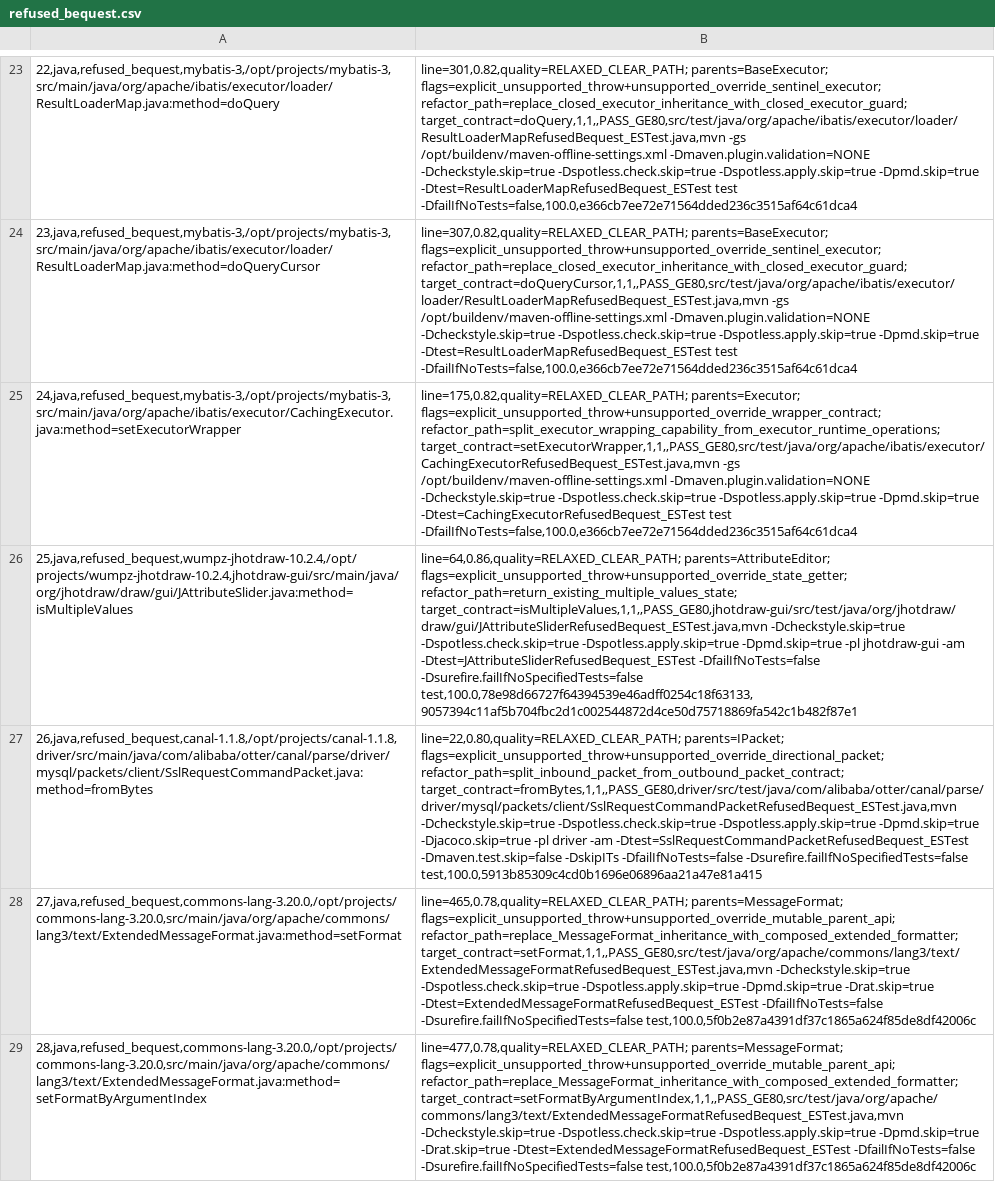
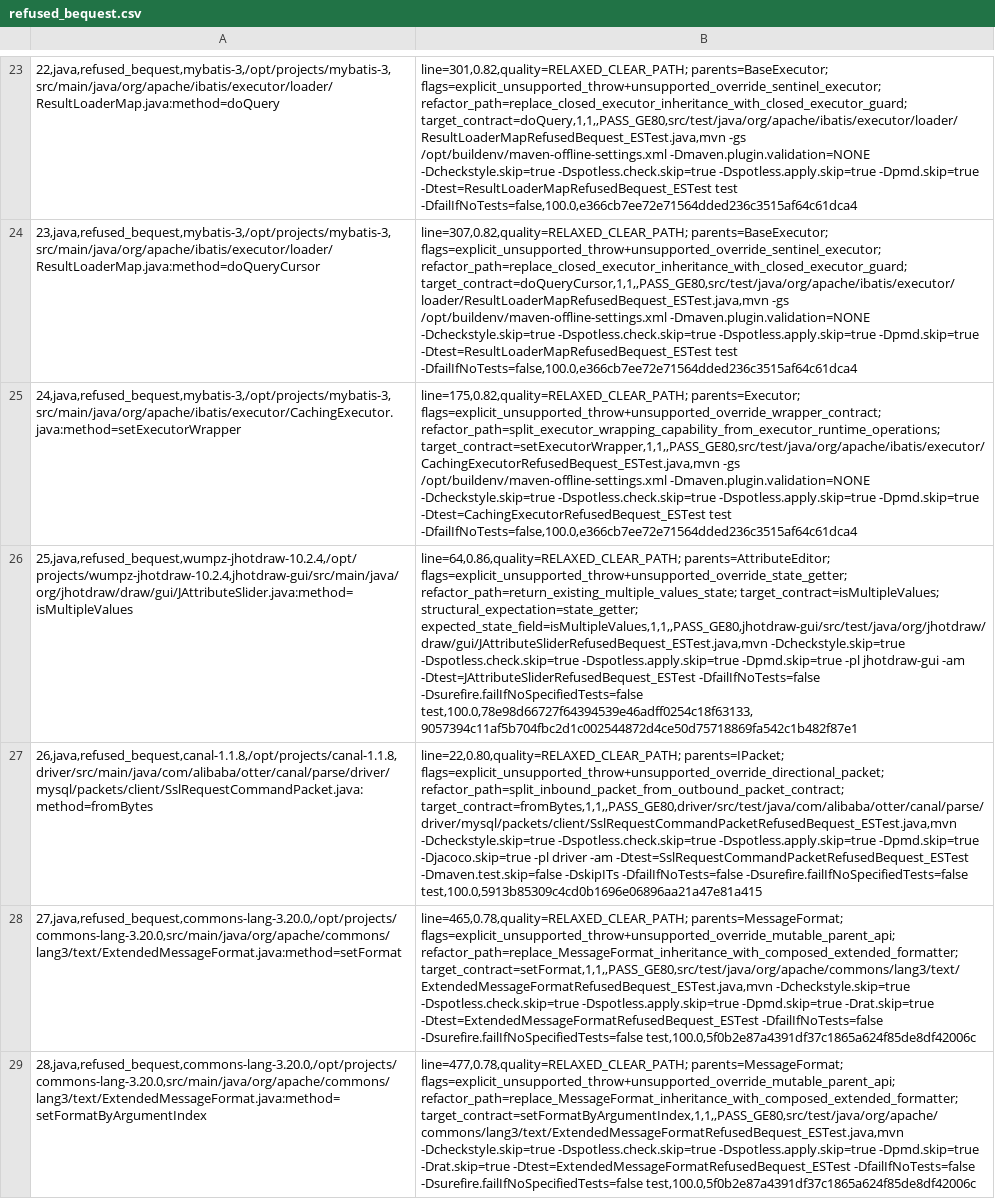
Before and after one commit to Edisonwudi/Opencode-Refactoing, a CSV file: dataset/java/delivery_schema/refused_bequest.csv, drawn as a sheet; only a part is shown, gaps mark what is left out; the diff names each change by its address in the sheet, - before the commit and + after, or states it on an @@ line.

Commit message:
feat: validate refused-bequest state getters

```diff
--- a/dataset/java/delivery_schema/refused_bequest.csv
+++ b/dataset/java/delivery_schema/refused_bequest.csv
-B26: …flags=explicit_unsupported_throw+unsupported_override_state_getter; refactor_path=return_existing_multiple_values_state; target_contract=isMultipleValues,1,1,,PASS_GE80,jhotdraw-gui/src/test/java/org/jhotdraw/draw/gui/JAttributeSliderRefusedBequest_ESTest.java,mvn -Dcheckstyle.skip=true -Dspotless.check.skip=true…
+B26: …flags=explicit_unsupported_throw+unsupported_override_state_getter; refactor_path=return_existing_multiple_values_state; target_contract=isMultipleValues; structural_expectation=state_getter; expected_state_field=isMultipleValues,1,1,,PASS_GE80,jhotdraw-gui/src/test/java/org/jhotdraw/draw/gui/JAttributeSliderRefusedBequest_ESTest.java,mvn -Dcheckstyle.skip=true -Dspotless.check.skip=true…
```
Also changed, not shown: 4 other files.
